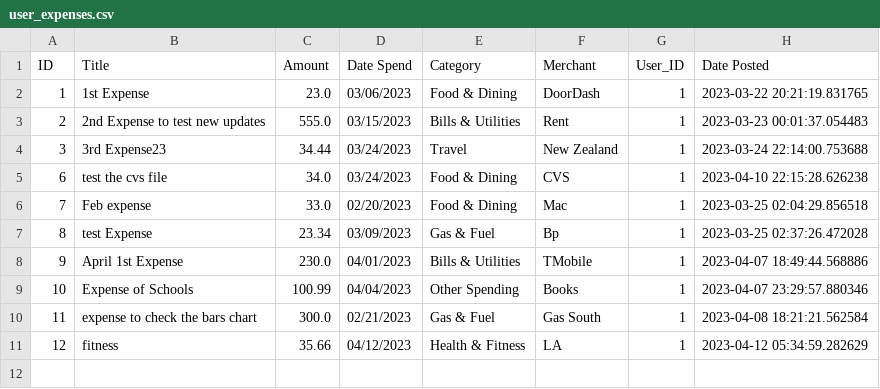
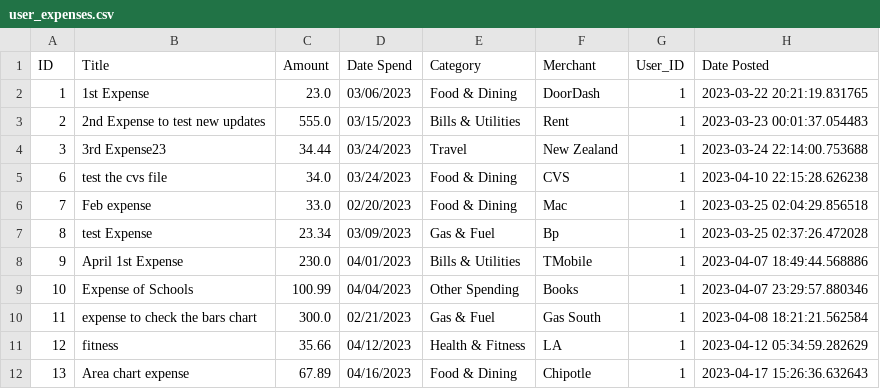
Before and after one commit to tnguyen606-cs/AI-ExpenseApp, a CSV file: instance/files/user_expenses.csv, drawn as a sheet.

```diff
--- a/instance/files/user_expenses.csv
+++ b/instance/files/user_expenses.csv
@@ -11 +11,2 @@ ID,Title,Amount,Date Spend,Category,Merchant,User_ID,Date Posted
 12,fitness,35.66,04/12/2023,Health & Fitness,LA,1,2023-04-12 05:34:59.282629
+13,Area chart expense,67.89,04/16/2023,Food & Dining,Chipotle,1,2023-04-17 15:26:36.632643
```
Also changed, not shown: instance/files/user_budgets.csv, instance/files/user_goals.csv, 5 other files.
